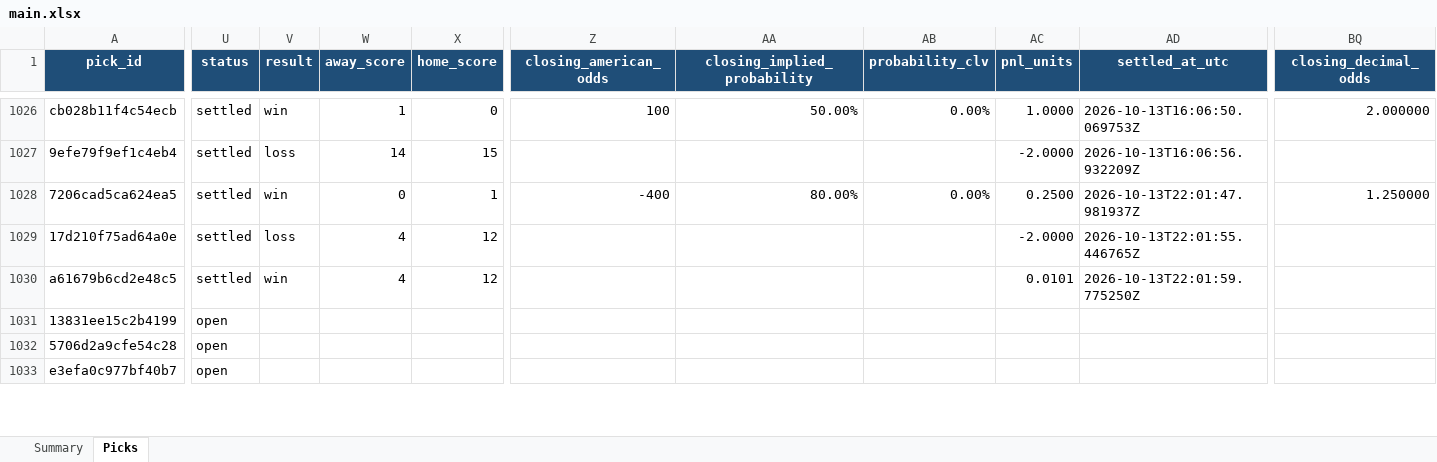
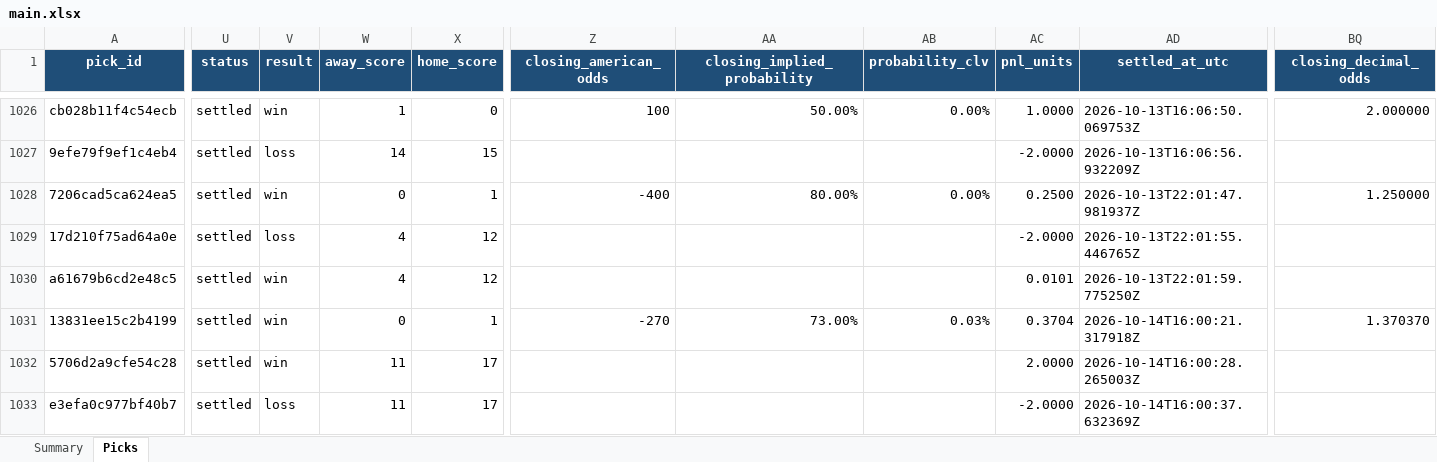
Before and after one commit to Vc9002/model-prediction, an Excel workbook: data/sports/tennis/main.xlsx, sheet Picks, drawn as a sheet; only a part is shown, gaps mark what is left out; values as stored, in another font and other column widths than the file's, no borders; table styles not drawn; the diff covers the shown part only; the diff names each change by its address in the sheet, - before the commit and + after, or states it on an @@ line.

Commit message:
chore(models,ledgers): update calibrated model rating artifacts and daily sport ledgers

```diff
--- a/data/sports/tennis/main.xlsx (sheet Picks)
+++ b/data/sports/tennis/main.xlsx (sheet Picks)
-U1031:U1033 (status): open
+U1031:U1033 (status): settled
-V1031:V1032 (result): (empty)
+V1031:V1032 (result): win
-W1031 (away_score): (empty)
+W1031 (away_score): 0
-X1031 (home_score): (empty)
+X1031 (home_score): 1
-Z1031 (closing_american_odds): (empty)
+Z1031 (closing_american_odds): -270
-AA1031 (closing_implied_probability): (empty)
+AA1031 (closing_implied_probability): 73.00%
-AB1031 (probability_clv): (empty)
+AB1031 (probability_clv): 0.03%
-AC1031 (pnl_units): (empty)
+AC1031 (pnl_units): 0.3704
-AD1031 (settled_at_utc): (empty)
+AD1031 (settled_at_utc): 2026-10-14T16:00:21.317918Z
-BQ1031 (closing_decimal_odds): (empty)
+BQ1031 (closing_decimal_odds): 1.370370
-W1032:W1033 (away_score): (empty)
+W1032:W1033 (away_score): 11
-X1032:X1033 (home_score): (empty)
+X1032:X1033 (home_score): 17
-AC1032 (pnl_units): (empty)
+AC1032 (pnl_units): 2.0000
-AD1032 (settled_at_utc): (empty)
+AD1032 (settled_at_utc): 2026-10-14T16:00:28.265003Z
-V1033 (result): (empty)
+V1033 (result): loss
-AC1033 (pnl_units): (empty)
+AC1033 (pnl_units): -2.0000
-AD1033 (settled_at_utc): (empty)
+AD1033 (settled_at_utc): 2026-10-14T16:00:37.632369Z
```
Also changed, not shown: 10 added rows, 3 removed rows and 554 edited cells elsewhere in this sheet, sheet Summary, data/sports/cs2/gated.xlsx, data/sports/cs2/research.xlsx, 40 other files.
